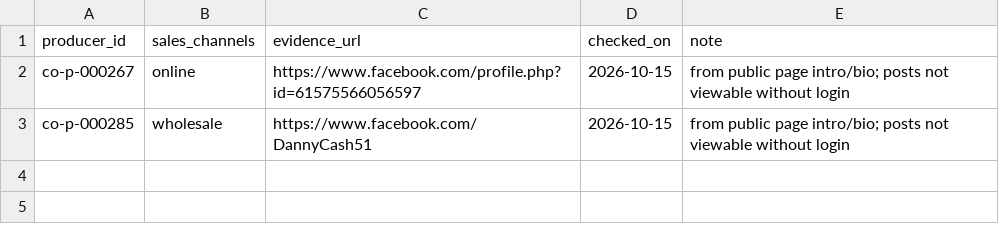
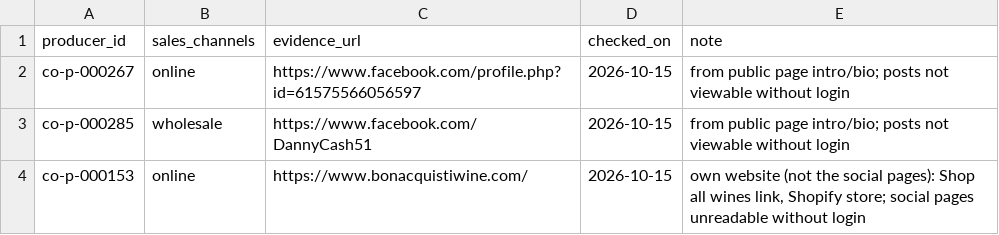
Before and after one commit to open-food-web/colorado-open-food-web, a CSV file: inputs/enrichment/channels_social_02.csv, drawn as a sheet; the diff names each change by its address in the sheet, - before the commit and + after, or states it on an @@ line.

```diff
--- a/inputs/enrichment/channels_social_02.csv
+++ b/inputs/enrichment/channels_social_02.csv
+row 4: co-p-000153 | online | https://www.bonacquistiwine.com/ | 2026-10-15 | own website (not the social pages): Shop all wines link, Shopify store; social pages unreadable without login
```
Also changed, not shown: inputs/enrichment/site_reads_social_02.csv.
